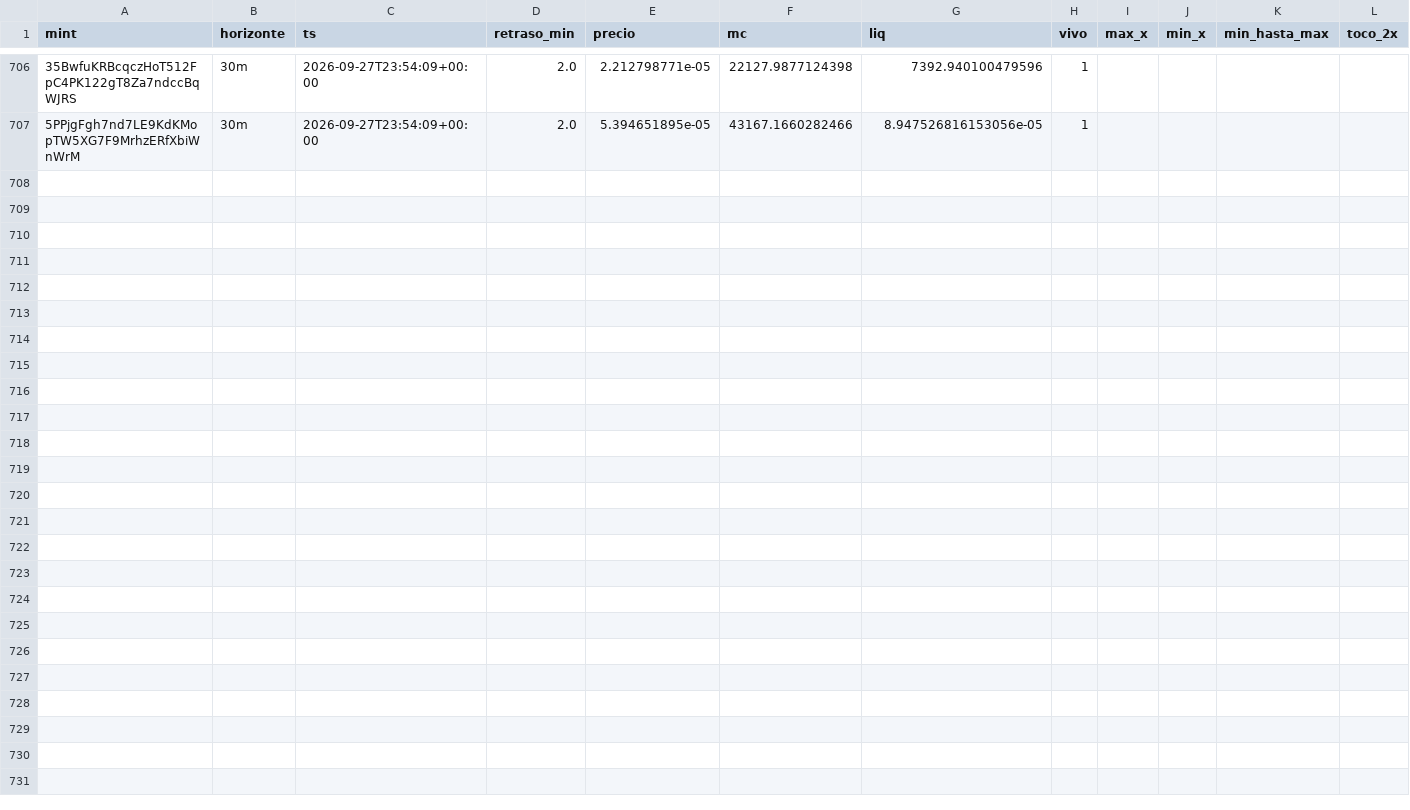
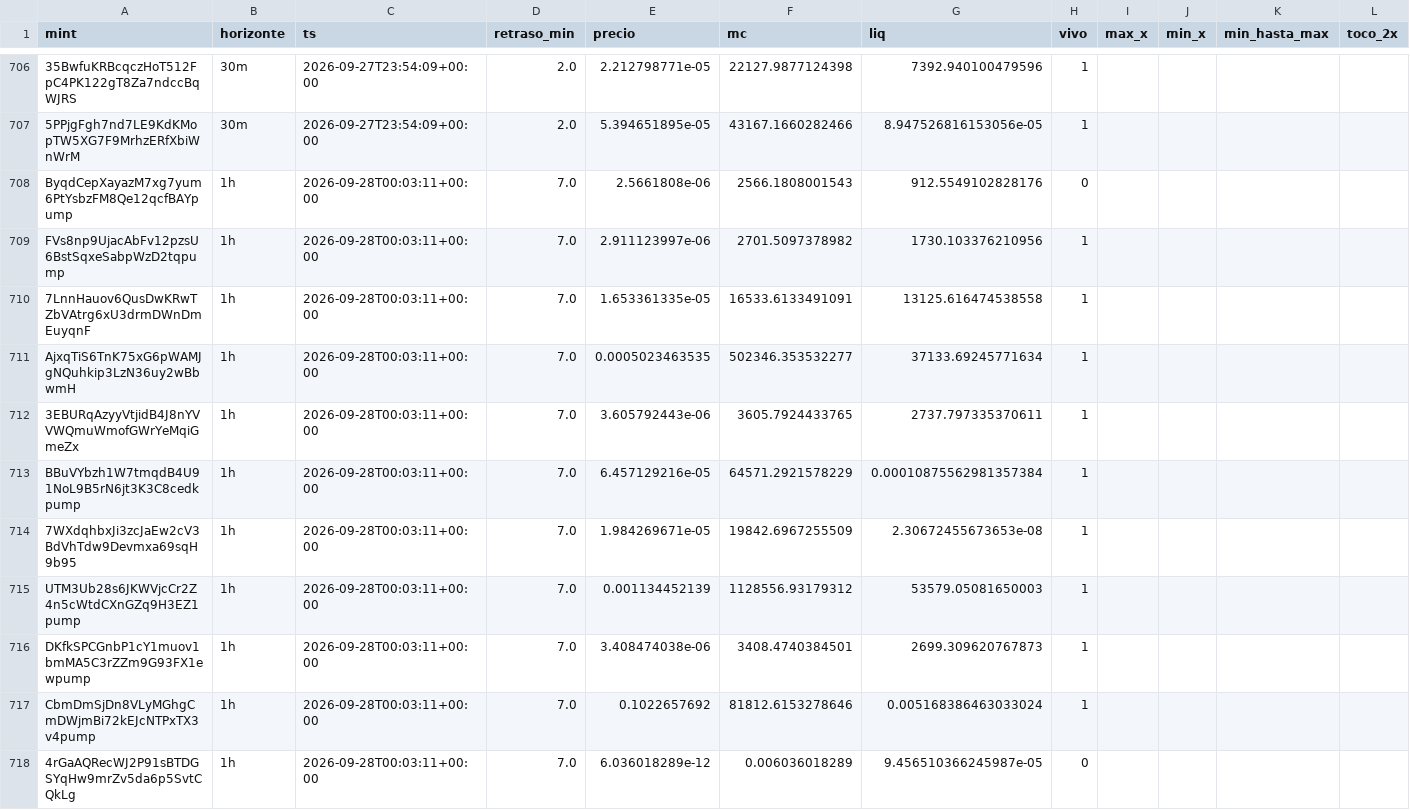
Before and after one commit to eriphelo15/An-lisis-cuantitativo, a CSV file: seguimiento.csv, drawn as a sheet; only a part is shown, gaps mark what is left out; rows hold the shown columns only; the diff covers the shown part only; the diff names each change by its address in the sheet, - before the commit and + after, or states it on an @@ line.

```diff
--- a/seguimiento.csv
+++ b/seguimiento.csv
+row 708: ByqdCepXayazM7xg7yum6PtYsbzFM8Qe12qcfBAYpump | 1h | 2026-09-28T00:03:11+00:00 | 7.0 | 2.5661808e-06 | 2566.1808001543 | 912.5549102828176 | 0
+row 709: FVs8np9UjacAbFv12pzsU6BstSqxeSabpWzD2tqpump | 1h | 2026-09-28T00:03:11+00:00 | 7.0 | 2.911123997e-06 | 2701.5097378982 | 1730.103376210956 | 1
+row 710: 7LnnHauov6QusDwKRwTZbVAtrg6xU3drmDWnDmEuyqnF | 1h | 2026-09-28T00:03:11+00:00 | 7.0 | 1.653361335e-05 | 16533.6133491091 | 13125.616474538558 | 1
+row 711: AjxqTiS6TnK75xG6pWAMJgNQuhkip3LzN36uy2wBbwmH | 1h | 2026-09-28T00:03:11+00:00 | 7.0 | 0.0005023463535 | 502346.353532277 | 37133.69245771634 | 1
+row 712: 3EBURqAzyyVtjidB4J8nYVVWQmuWmofGWrYeMqiGmeZx | 1h | 2026-09-28T00:03:11+00:00 | 7.0 | 3.605792443e-06 | 3605.7924433765 | 2737.797335370611 | 1
+row 713: BBuVYbzh1W7tmqdB4U91NoL9B5rN6jt3K3C8cedkpump | 1h | 2026-09-28T00:03:11+00:00 | 7.0 | 6.457129216e-05 | 64571.2921578229 | 0.00010875562981357384 | 1
+row 714: 7WXdqhbxJi3zcJaEw2cV3BdVhTdw9Devmxa69sqH9b95 | 1h | 2026-09-28T00:03:11+00:00 | 7.0 | 1.984269671e-05 | 19842.6967255509 | 2.30672455673653e-08 | 1
+row 715: UTM3Ub28s6JKWVjcCr2Z4n5cWtdCXnGZq9H3EZ1pump | 1h | 2026-09-28T00:03:11+00:00 | 7.0 | 0.001134452139 | 1128556.93179312 | 53579.05081650003 | 1
+row 716: DKfkSPCGnbP1cY1muov1bmMA5C3rZZm9G93FX1ewpump | 1h | 2026-09-28T00:03:11+00:00 | 7.0 | 3.408474038e-06 | 3408.4740384501 | 2699.309620767873 | 1
+row 717: CbmDmSjDn8VLyMGhgCmDWjmBi72kEJcNTPxTX3v4pump | 1h | 2026-09-28T00:03:11+00:00 | 7.0 | 0.1022657692 | 81812.6153278646 | 0.005168386463033024 | 1
+row 718: 4rGaAQRecWJ2P91sBTDGSYqHw9mrZv5da6p5SvtCQkLg | 1h | 2026-09-28T00:03:11+00:00 | 7.0 | 6.036018289e-12 | 0.006036018289 | 9.456510366245987e-05 | 0
```
Also changed, not shown: 10 added rows elsewhere in this file, detecciones.csv, 2 other files.
